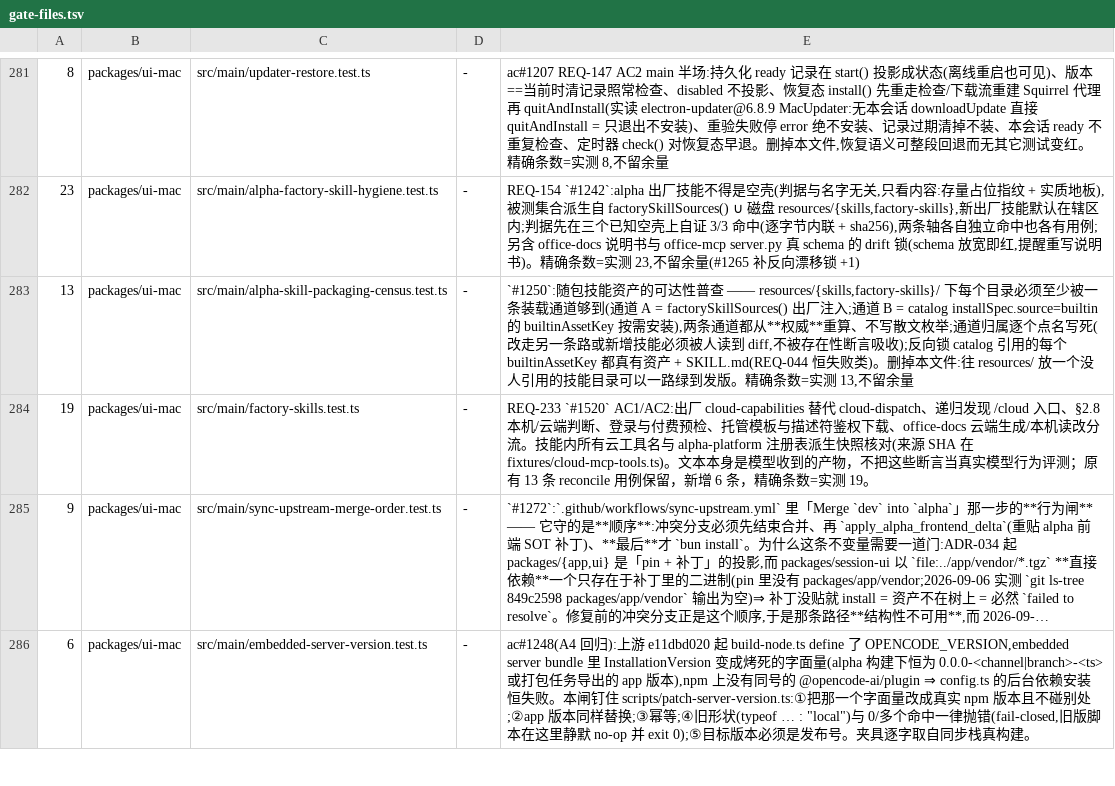
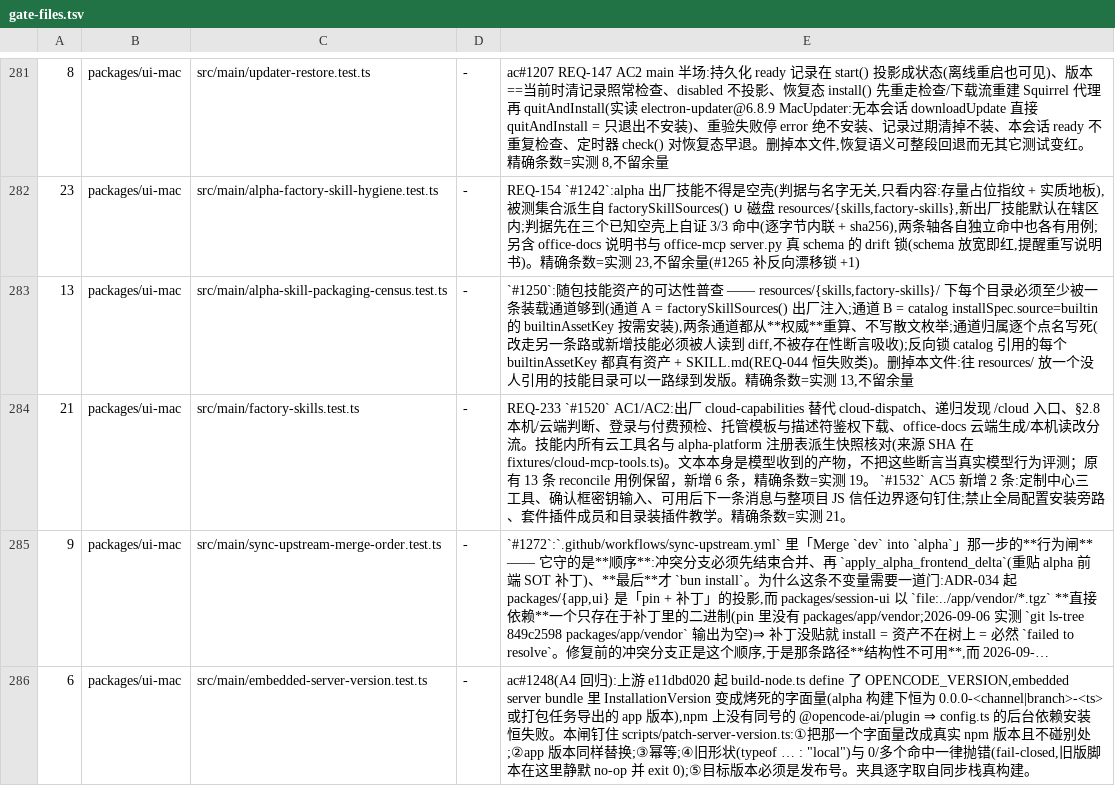
Before and after one commit to jinjunnn/alpha-code, a TSV file: scripts/gate-files.tsv, drawn as a sheet; only a part is shown, gaps mark what is left out; long unchanged cells end in …; the diff names each change by its address in the sheet, - before the commit and + after, or states it on an @@ line.

```diff
--- a/scripts/gate-files.tsv
+++ b/scripts/gate-files.tsv
-A284: 19
+A284: 21
-E284: …测 19。
+E284: …测 19。 `#1532` AC5 新增 2 条:定制中心三工具、确认框密钥输入、可用后下一条消息与整项目 JS 信任边界逐句钉住;禁止全局配置安装旁路、套件插件成员和目录装插件教学。精确条数=实测 21。
```
Also changed, not shown: 3 other files.
